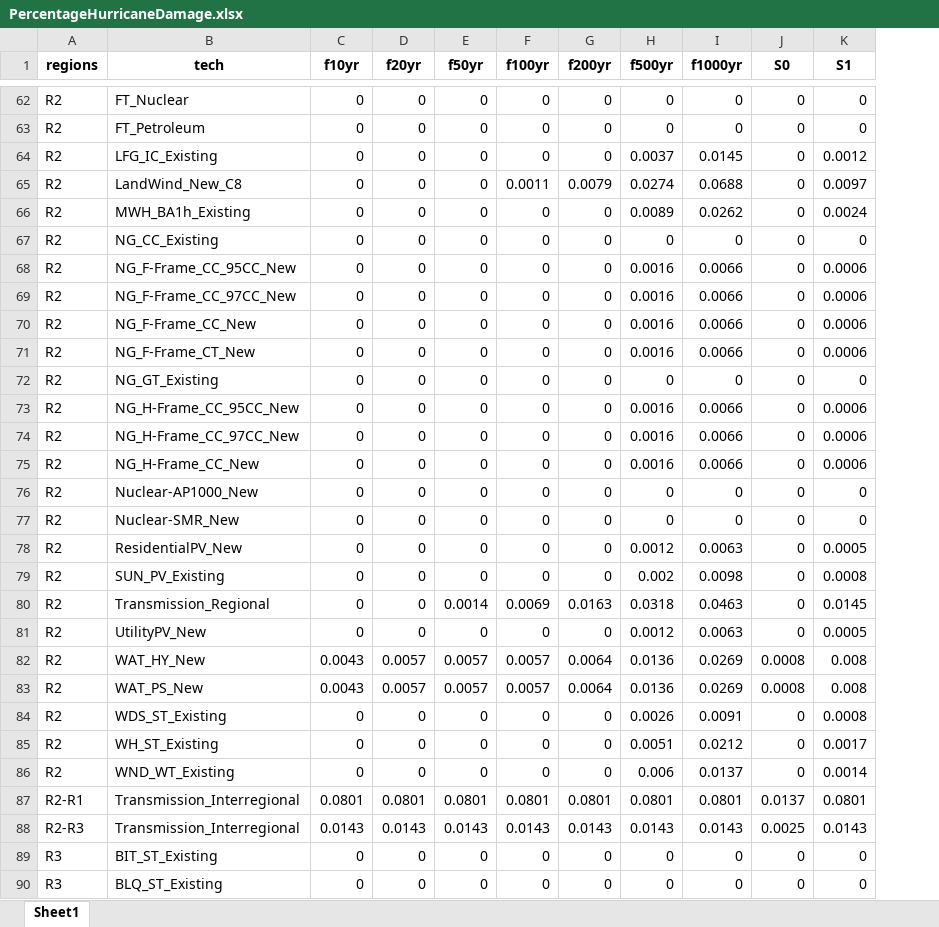
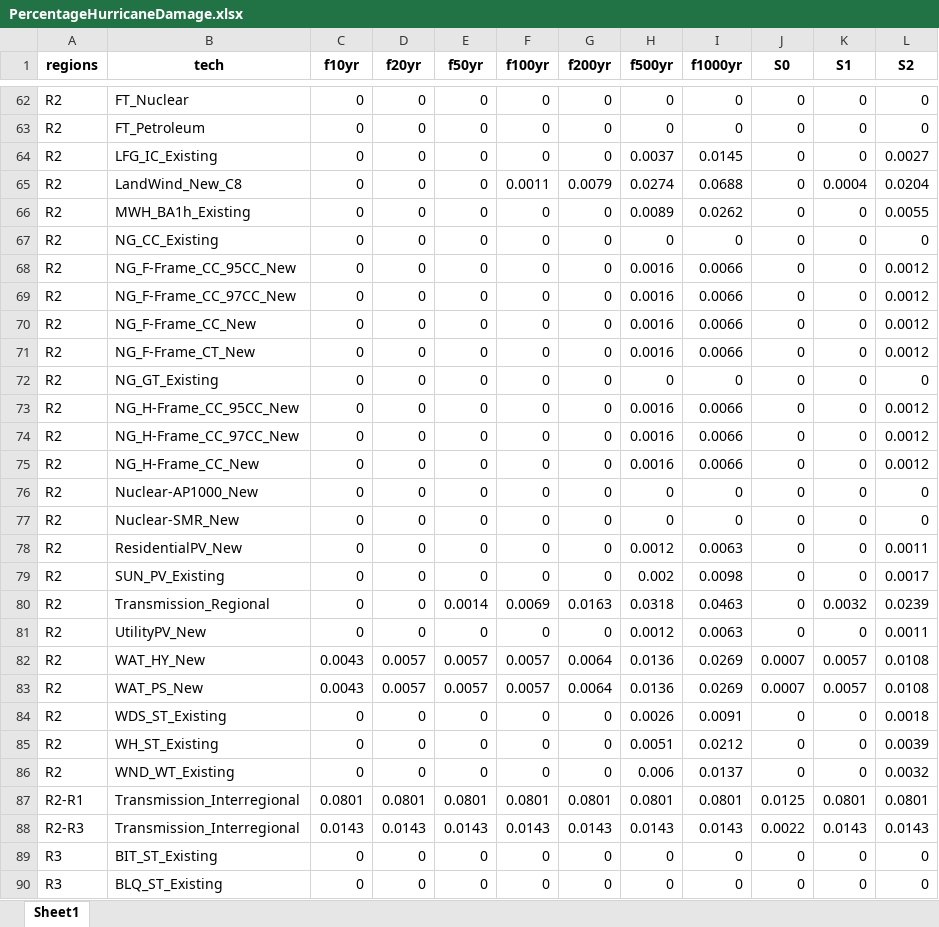
Before and after one commit to vaduraes/TemoaHurricane_V2, an Excel workbook: CreateBaseDeck/FragilityCurvesData/PercentageHurricaneDamage.xlsx, sheet Sheet1, drawn as a sheet; only a part is shown, gaps mark what is left out; values as stored, in another font and other column widths than the file's, no borders; the diff covers the shown part only; the diff names each change by its address in the sheet, - before the commit and + after, or states it on an @@ line.

```diff
--- a/CreateBaseDeck/FragilityCurvesData/PercentageHurricaneDamage.xlsx (sheet Sheet1)
+++ b/CreateBaseDeck/FragilityCurvesData/PercentageHurricaneDamage.xlsx (sheet Sheet1)
+column L (S2), rows 62-90: 0 | 0 | 0.0027 | 0.0204 | 0.0055 | 0 | 0.0012 | 0.0012 | 0.0012 | 0.0012 | 0 | 0.0012 | 0.0012 | 0.0012 | 0 | 0 | 0.0011 | 0.0017 | 0.0239 | 0.0011 | 0.0108 | 0.0108 | 0.0018 | 0.0039 | 0.0032 | 0.0801 | 0.0143 | 0 | 0
-K64 (S1): 0.0012
+K64 (S1): 0
-K65 (S1): 0.0097
+K65 (S1): 0.0004
-K66 (S1): 0.0024
+K66 (S1): 0
-K68:K71 (S1): 0.0006
+K68:K71 (S1): 0
-K73:K75 (S1): 0.0006
+K73:K75 (S1): 0
-K78 (S1): 0.0005
+K78 (S1): 0
-K79 (S1): 0.0008
+K79 (S1): 0
-K80 (S1): 0.0145
+K80 (S1): 0.0032
-K81 (S1): 0.0005
+K81 (S1): 0
-J82:J83 (S0): 0.0008
+J82:J83 (S0): 0.0007
-K82:K83 (S1): 0.008
+K82:K83 (S1): 0.0057
-K84 (S1): 0.0008
+K84 (S1): 0
-K85 (S1): 0.0017
+K85 (S1): 0
-K86 (S1): 0.0014
+K86 (S1): 0
-J87 (S0): 0.0137
+J87 (S0): 0.0125
-J88 (S0): 0.0025
+J88 (S0): 0.0022
```
Also changed, not shown: 84 edited cells elsewhere in this sheet, CreateBaseDeck/ExcelUserData/Temporary_ToHelpBuildDecks/TMP_ExistingCapacity_UniqueTechNameLv1.xlsx, CreateBaseDeck/ExcelUserData/Temporary_ToHelpBuildDecks/TMP_ExistingCapacity_UniqueTechNameLv2.xlsx, 4 other files.
